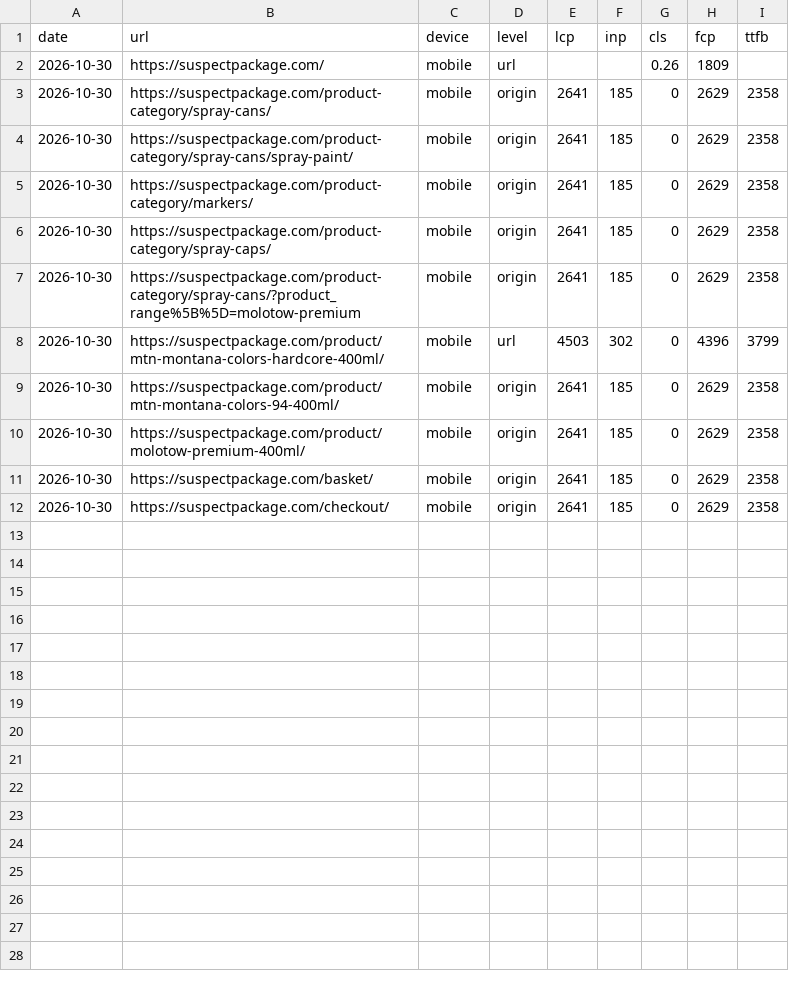
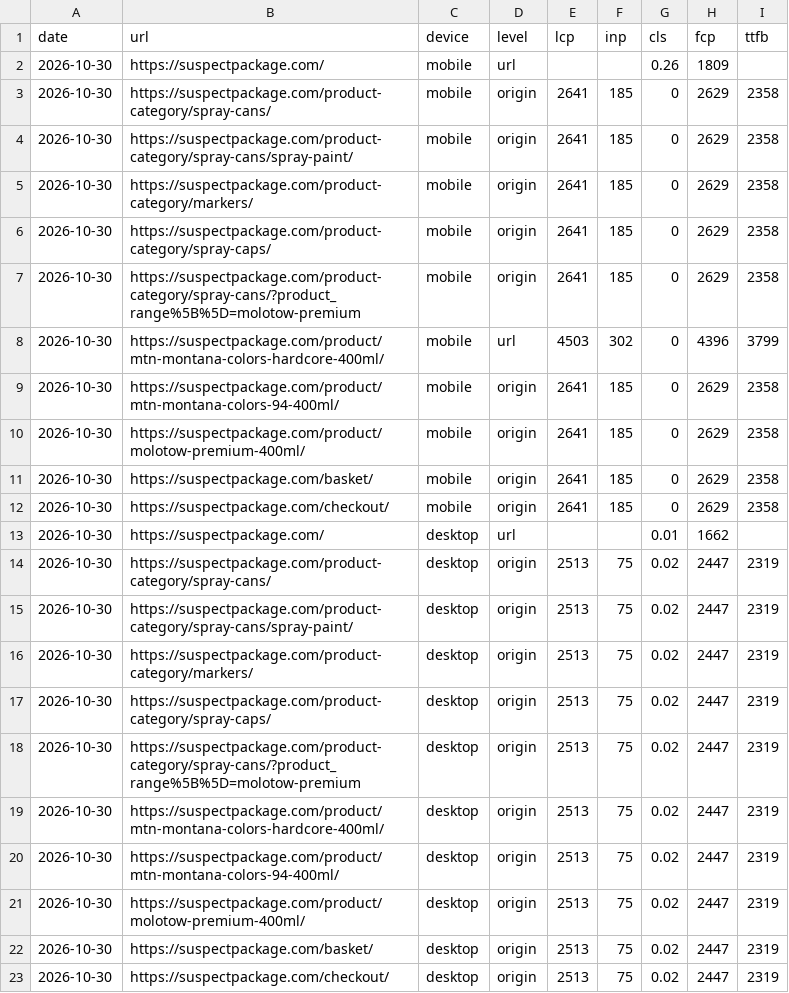
Before and after one commit to Danny-Whitehead/suspectpackage-perf-monitor, a CSV file: docs/data/crux.csv, drawn as a sheet; the diff names each change by its address in the sheet, - before the commit and + after, or states it on an @@ line.

```diff
--- a/docs/data/crux.csv
+++ b/docs/data/crux.csv
+row 13: 2026-10-30 | https://suspectpackage.com/ | desktop | url |  |  | 0.01 | 1662
+row 14: 2026-10-30 | https://suspectpackage.com/product-category/spray-cans/ | desktop | origin | 2513 | 75 | 0.02 | 2447 | 2319
+row 15: 2026-10-30 | https://suspectpackage.com/product-category/spray-cans/spray-paint/ | desktop | origin | 2513 | 75 | 0.02 | 2447 | 2319
+row 16: 2026-10-30 | https://suspectpackage.com/product-category/markers/ | desktop | origin | 2513 | 75 | 0.02 | 2447 | 2319
+row 17: 2026-10-30 | https://suspectpackage.com/product-category/spray-caps/ | desktop | origin | 2513 | 75 | 0.02 | 2447 | 2319
+row 18: 2026-10-30 | https://suspectpackage.com/product-category/spray-cans/?product_range%5B%5D=molotow-premium | desktop | origin | 2513 | 75 | 0.02 | 2447 | 2319
+row 19: 2026-10-30 | https://suspectpackage.com/product/mtn-montana-colors-hardcore-400ml/ | desktop | origin | 2513 | 75 | 0.02 | 2447 | 2319
+row 20: 2026-10-30 | https://suspectpackage.com/product/mtn-montana-colors-94-400ml/ | desktop | origin | 2513 | 75 | 0.02 | 2447 | 2319
+row 21: 2026-10-30 | https://suspectpackage.com/product/molotow-premium-400ml/ | desktop | origin | 2513 | 75 | 0.02 | 2447 | 2319
+row 22: 2026-10-30 | https://suspectpackage.com/basket/ | desktop | origin | 2513 | 75 | 0.02 | 2447 | 2319
+row 23: 2026-10-30 | https://suspectpackage.com/checkout/ | desktop | origin | 2513 | 75 | 0.02 | 2447 | 2319
```
Also changed, not shown: docs/data/lighthouse.csv.
